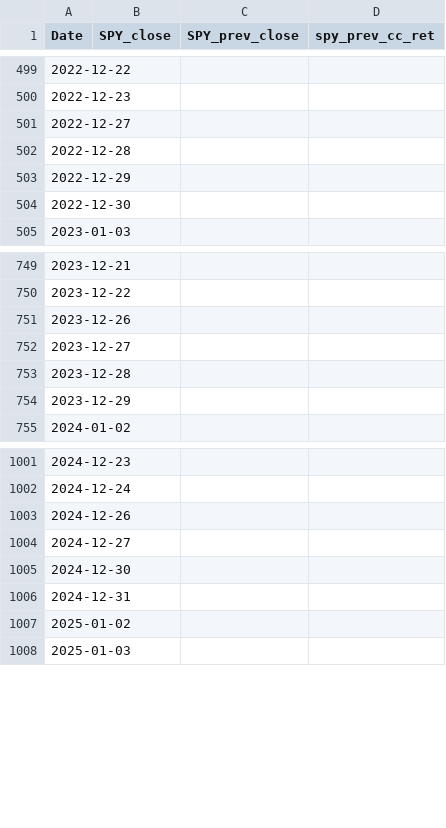
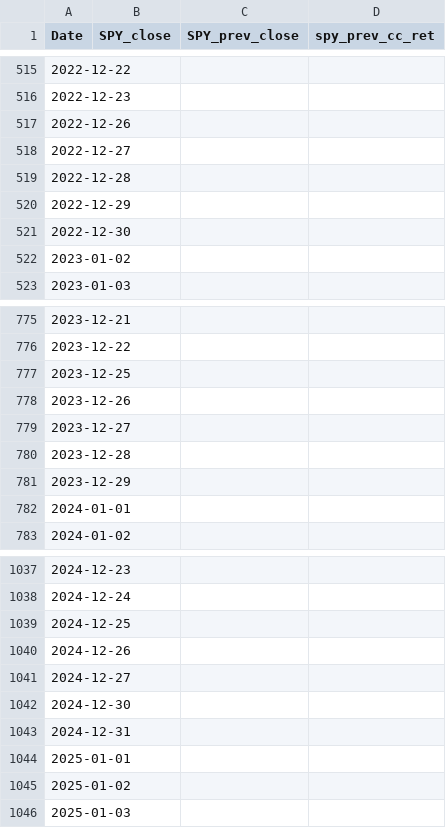
Before and after one commit to diane-ch/stock-predictor-app-idm25, a CSV file: ml_pipeline/data/spy_prev_close.csv, drawn as a sheet; only a part is shown, gaps mark what is left out; the diff covers the shown part only.

```diff
--- a/ml_pipeline/data/spy_prev_close.csv
+++ b/ml_pipeline/data/spy_prev_close.csv
@@ -500,2 +516,3 @@ Date,SPY_close,SPY_prev_close,spy_prev_cc_ret
 2022-12-23,,,
+2022-12-26,,,
 2022-12-27,,,
@@ -504,2 +521,3 @@ Date,SPY_close,SPY_prev_close,spy_prev_cc_ret
 2022-12-30,,,
+2023-01-02,,,
 2023-01-03,,,
@@ -750,2 +776,3 @@ Date,SPY_close,SPY_prev_close,spy_prev_cc_ret
 2023-12-22,,,
+2023-12-25,,,
 2023-12-26,,,
@@ -754,2 +781,3 @@ Date,SPY_close,SPY_prev_close,spy_prev_cc_ret
 2023-12-29,,,
+2024-01-01,,,
 2024-01-02,,,
@@ -1002,2 +1038,3 @@ Date,SPY_close,SPY_prev_close,spy_prev_cc_ret
 2024-12-24,,,
+2024-12-25,,,
 2024-12-26,,,
@@ -1006,2 +1043,3 @@ Date,SPY_close,SPY_prev_close,spy_prev_cc_ret
 2024-12-31,,,
+2025-01-01,,,
 2025-01-02,,,
```
Also changed, not shown: 40 added rows elsewhere in this file, ml_pipeline/data/spy_premarket_0915_prices.csv, ml_pipeline/data/stock_prices_0900_wide_format.csv, 32 other files.
